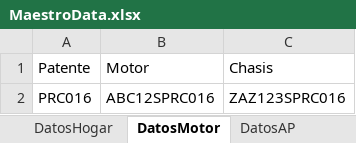
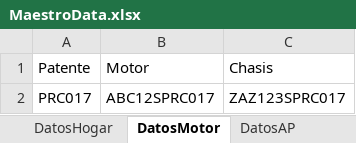
Before and after one commit to suraranorex/Smoke, an Excel workbook: Smoke/MaestroData.xlsx, sheet DatosMotor, drawn as a sheet; values as stored, in another font and other column widths than the file's, no borders; the diff names each change by its address in the sheet, - before the commit and + after, or states it on an @@ line.

```diff
--- a/Smoke/MaestroData.xlsx (sheet DatosMotor)
+++ b/Smoke/MaestroData.xlsx (sheet DatosMotor)
-A2: PRC016
+A2: PRC017
-B2: ABC12SPRC016
+B2: ABC12SPRC017
-C2: ZAZ123SPRC016
+C2: ZAZ123SPRC017
```
Also changed, not shown: sheet DatosCuenta, sheet DatosHogar, sheet DatosAP, 8 other files.
